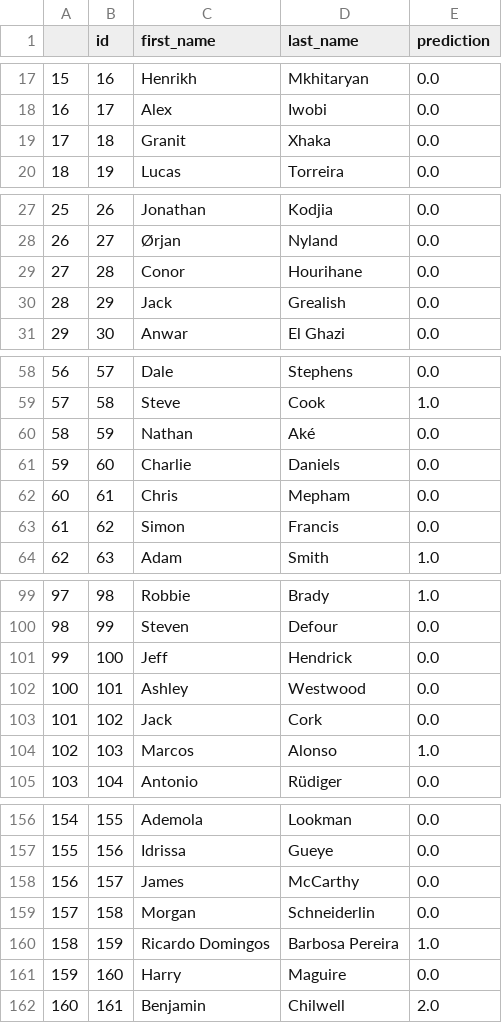
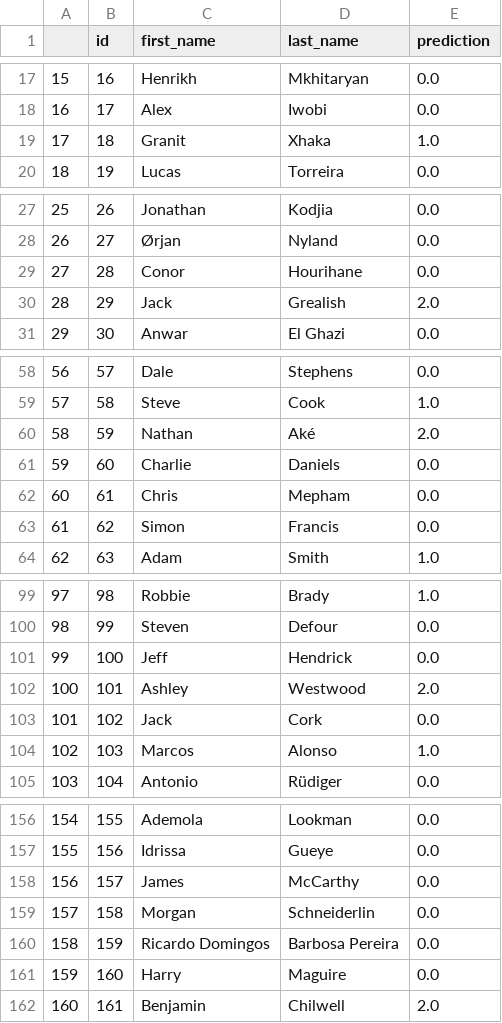
Before and after one commit to ilham-raslan/fpl_prediction_engine, a CSV file: resources/prediction_data_results/gameweek_10_prediction_data_results.csv, drawn as a sheet; only a part is shown, gaps mark what is left out; the diff covers the shown part only.

Commit message:
Added additional sorted excel of predictions

```diff
--- a/resources/prediction_data_results/gameweek_10_prediction_data_results.csv
+++ b/resources/prediction_data_results/gameweek_10_prediction_data_results.csv
@@ -18,3 +18,3 @@
 16,17,Alex,Iwobi,0.0
-17,18,Granit,Xhaka,0.0
+17,18,Granit,Xhaka,1.0
 18,19,Lucas,Torreira,0.0
@@ -29,3 +29,3 @@
 27,28,Conor,Hourihane,0.0
-28,29,Jack,Grealish,0.0
+28,29,Jack,Grealish,2.0
 29,30,Anwar,El Ghazi,0.0
@@ -59,3 +59,3 @@
 57,58,Steve,Cook,1.0
-58,59,Nathan,Aké,0.0
+58,59,Nathan,Aké,2.0
 59,60,Charlie,Daniels,0.0
@@ -101,3 +101,3 @@
 99,100,Jeff,Hendrick,0.0
-100,101,Ashley,Westwood,0.0
+100,101,Ashley,Westwood,2.0
 101,102,Jack,Cork,0.0
@@ -159,3 +159,3 @@
 157,158,Morgan,Schneiderlin,0.0
-158,159,Ricardo Domingos,Barbosa Pereira,1.0
+158,159,Ricardo Domingos,Barbosa Pereira,0.0
 159,160,Harry,Maguire,0.0
```
Also changed, not shown: 7 edited cells elsewhere in this file, resources/prediction_data_results/gameweek_11_prediction_data_results.csv, resources/prediction_data_results/gameweek_12_prediction_data_results.csv, 24 other files.
